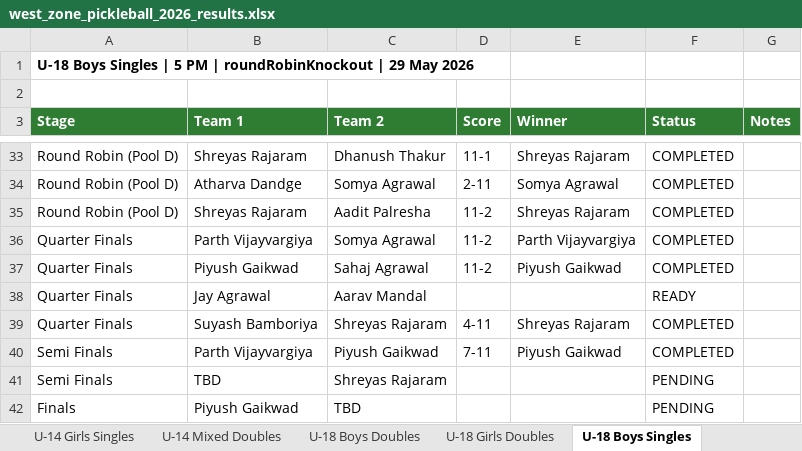
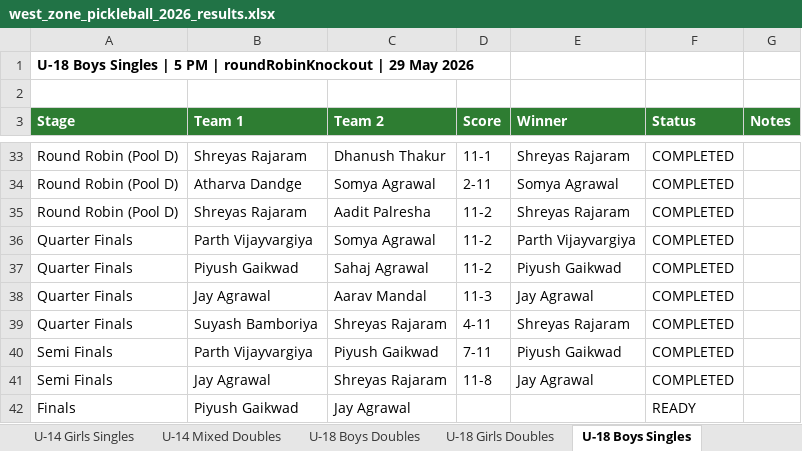
Before and after one commit to adityapatki02/pickleplay-app, an Excel workbook: west_zone_pickleball_2026_results.xlsx, sheet U-18 Boys Singles, drawn as a sheet; only a part is shown, gaps mark what is left out; values as stored, in another font and other column widths than the file's, no borders; the diff names each change by its address in the sheet, - before the commit and + after, or states it on an @@ line.

```diff
--- a/west_zone_pickleball_2026_results.xlsx (sheet U-18 Boys Singles)
+++ b/west_zone_pickleball_2026_results.xlsx (sheet U-18 Boys Singles)
-D38 (Score): (empty)
+D38 (Score): 11-3
-E38 (Winner): (empty)
+E38 (Winner): Jay Agrawal
-F38 (Status): READY
+F38 (Status): COMPLETED
-B41 (Team 1): TBD
+B41 (Team 1): Jay Agrawal
-D41 (Score): (empty)
+D41 (Score): 11-8
-E41 (Winner): (empty)
+E41 (Winner): Jay Agrawal
-F41 (Status): PENDING
+F41 (Status): COMPLETED
-C42 (Team 2): TBD
+C42 (Team 2): Jay Agrawal
-F42 (Status): PENDING
+F42 (Status): READY
```
Also changed, not shown: sheet U-18 Mixed Doubles, sheet Summary, 3 other files.
